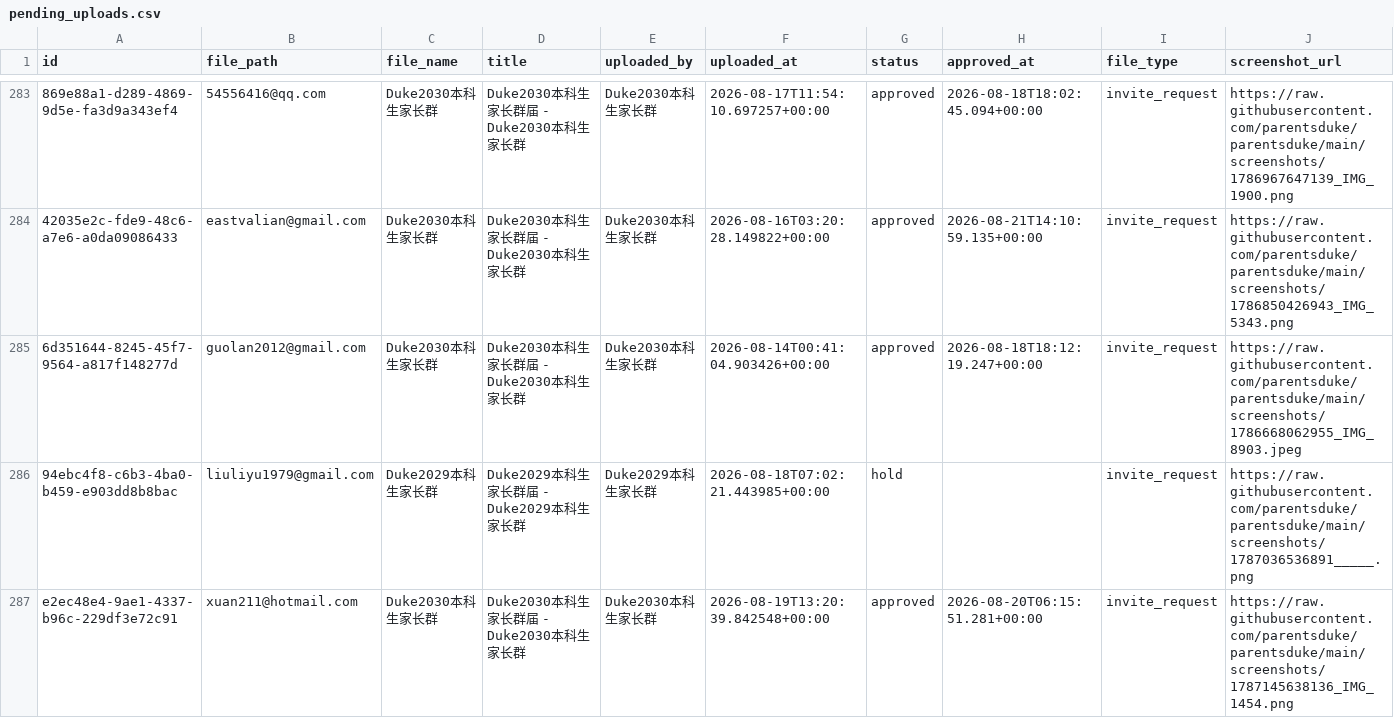
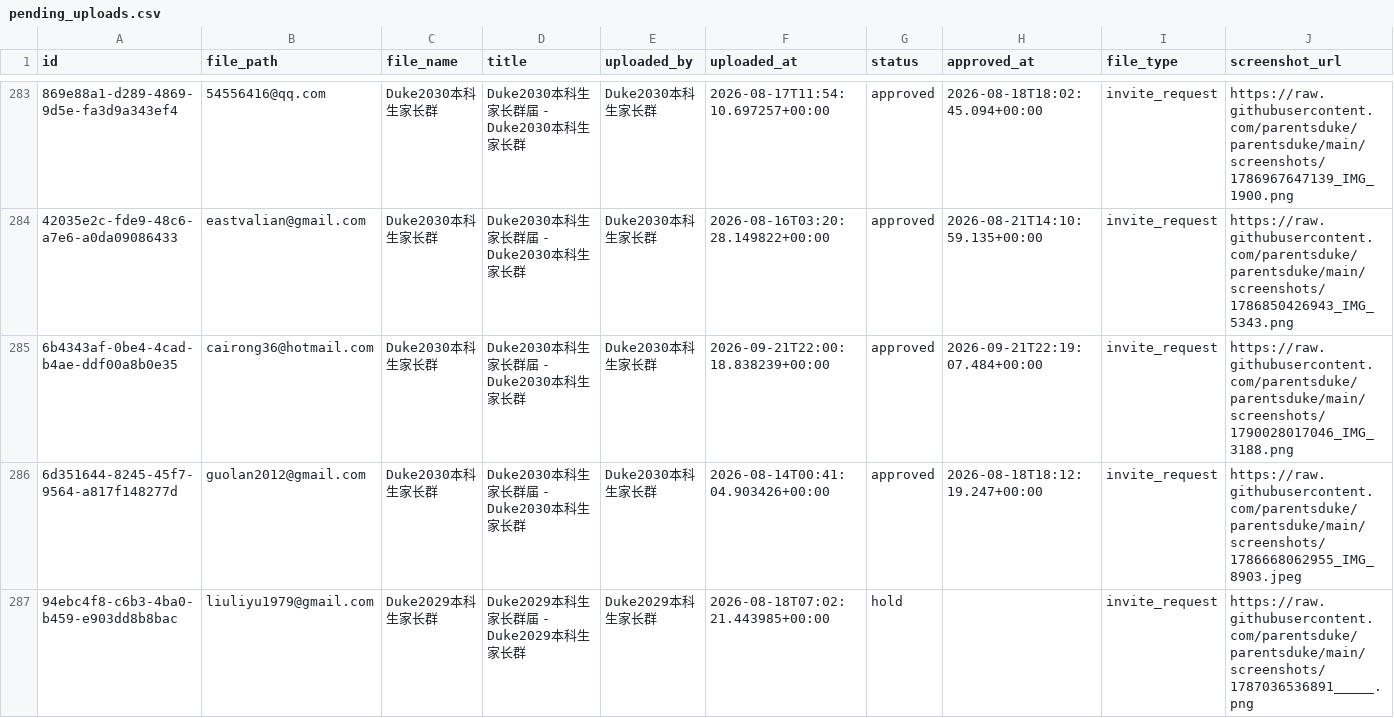
Before and after one commit to parentsduke/parentsduke, a CSV file: backup/latest/pending_uploads.csv, drawn as a sheet; only a part is shown, gaps mark what is left out; the shorter side is filled out with more unchanged rows; the diff names each change by its address in the sheet, - before the commit and + after, or states it on an @@ line.

```diff
--- a/backup/latest/pending_uploads.csv
+++ b/backup/latest/pending_uploads.csv
+row 285: 6b4343af-0be4-4cad-b4ae-ddf00a8b0e35 | cairong36@hotmail.com | Duke2030本科生家长群 | Duke2030本科生家长群届 - Duke2030本科生家长群 | Duke2030本科生家长群 | 2026-09-21T22:00:18.838239+00:00 | approved | 2026-09-21T22:19:07.484+00:00 | invite_request | https://raw.githubusercontent.com/parentsduke/parentsduke/main/screenshots/1790028017046_IMG_3188.png
```
Also changed, not shown: backup/latest/profiles.csv, 1 other file.
